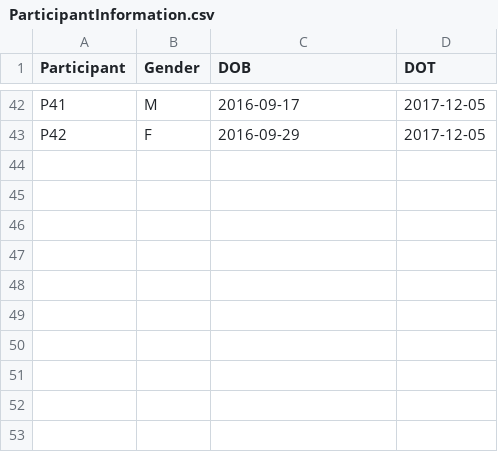
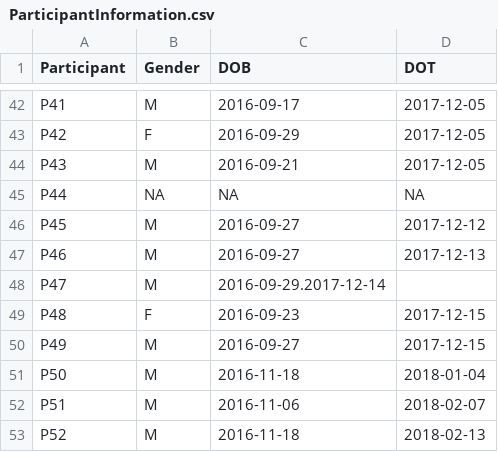
Before and after one commit to respatte/SalienceDiagnosticityEmpirical, a CSV file: results/infants/data/ParticipantInformation.csv, drawn as a sheet; only a part is shown, gaps mark what is left out.

Commit message:
INF added participant info

```diff
--- a/results/infants/data/ParticipantInformation.csv
+++ b/results/infants/data/ParticipantInformation.csv
@@ -43 +43,11 @@ P41,M,2016-09-17,2017-12-05
 P42,F,2016-09-29,2017-12-05
+P43,M,2016-09-21,2017-12-05
+P44,NA,NA,NA
+P45,M,2016-09-27,2017-12-12
+P46,M,2016-09-27,2017-12-13
+P47,M,2016-09-29.2017-12-14
+P48,F,2016-09-23,2017-12-15
+P49,M,2016-09-27,2017-12-15
+P50,M,2016-11-18,2018-01-04
+P51,M,2016-11-06,2018-02-07
+P52,M,2016-11-18,2018-02-13
```
Also changed, not shown: 1 other file.
